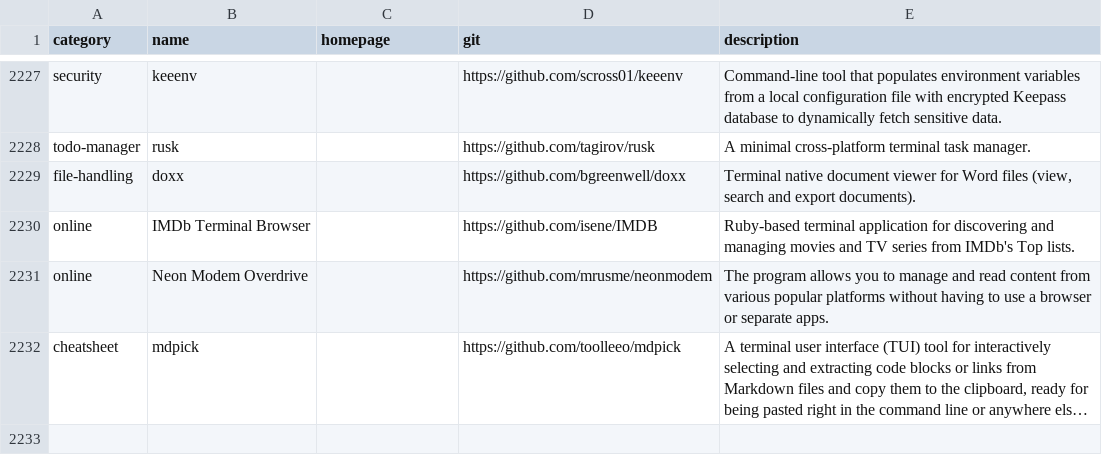
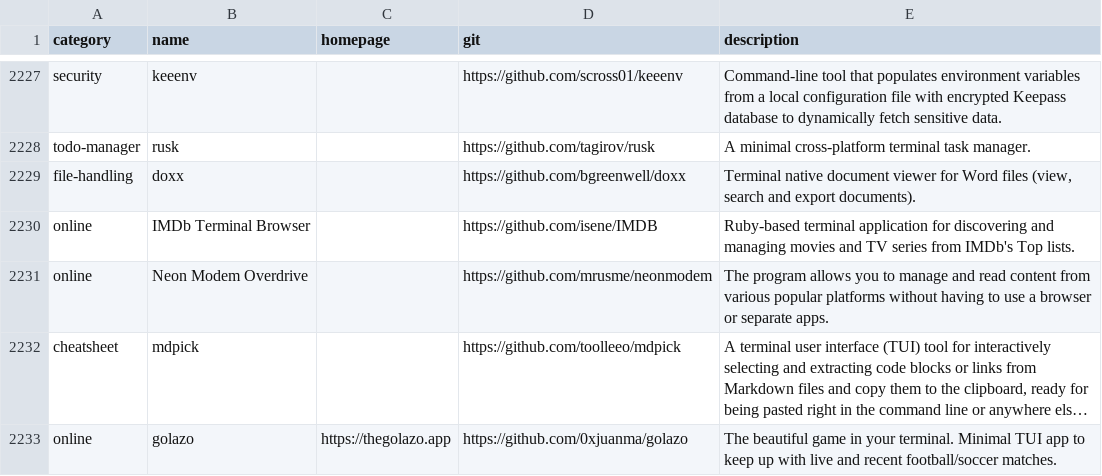
Before and after one commit to toolleeo/awesome-cli-apps-in-a-csv, a CSV file: data/apps.csv, drawn as a sheet; only a part is shown, gaps mark what is left out; long unchanged cells end in …; the diff names each change by its address in the sheet, - before the commit and + after, or states it on an @@ line.

Commit message:
chore[apps]: add golazo TUI entry

```diff
--- a/data/apps.csv
+++ b/data/apps.csv
+row 2233: online | golazo | https://thegolazo.app | https://github.com/0xjuanma/golazo | The beautiful game in your terminal. Minimal TUI app to keep up with live and recent football/soccer matches.
```
